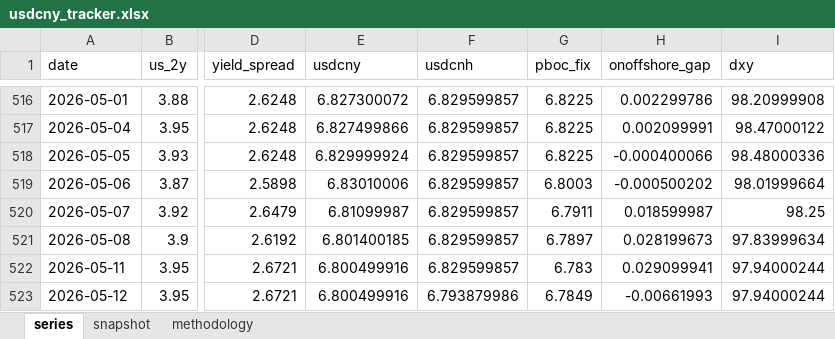
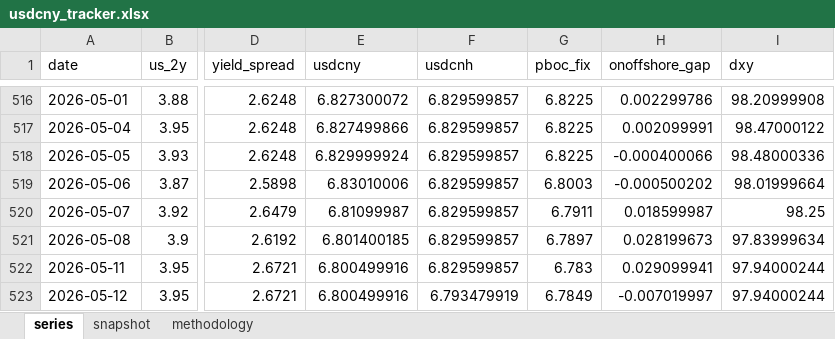
Before and after one commit to erickviann1-dev/usdcny-tracker, an Excel workbook: docs/usdcny_tracker.xlsx, sheet series, drawn as a sheet; only a part is shown, gaps mark what is left out; values as stored, in another font and other column widths than the file's, no borders; the diff names each change by its address in the sheet, - before the commit and + after, or states it on an @@ line.

```diff
--- a/docs/usdcny_tracker.xlsx (sheet series)
+++ b/docs/usdcny_tracker.xlsx (sheet series)
-F523 (usdcnh): 6.793879986
+F523 (usdcnh): 6.793479919
-H523 (onoffshore_gap): -0.00661993
+H523 (onoffshore_gap): -0.007019997
```
Also changed, not shown: 3 other files.
